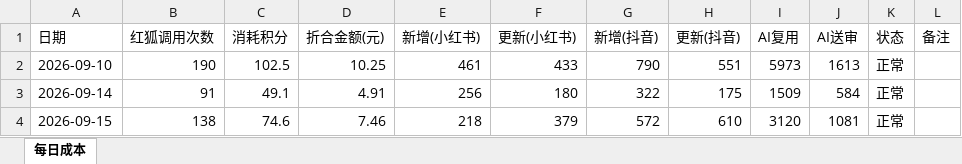
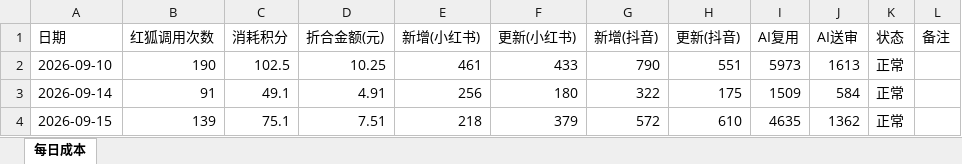
Before and after one commit to nomasterpiecenow/xhs-tracker, an Excel workbook: costs.xlsx, sheet 每日成本, drawn as a sheet; values as stored, in another font and other column widths than the file's, no borders; the diff names each change by its address in the sheet, - before the commit and + after, or states it on an @@ line.

```diff
--- a/costs.xlsx (sheet 每日成本)
+++ b/costs.xlsx (sheet 每日成本)
-B4 (红狐调用次数): 138
+B4 (红狐调用次数): 139
-C4 (消耗积分): 74.6
+C4 (消耗积分): 75.1
-D4 (折合金额(元)): 7.46
+D4 (折合金额(元)): 7.51
-I4 (AI复用): 3120
+I4 (AI复用): 4635
-J4 (AI送审): 1081
+J4 (AI送审): 1362
```
Also changed, not shown: 2 other files.
